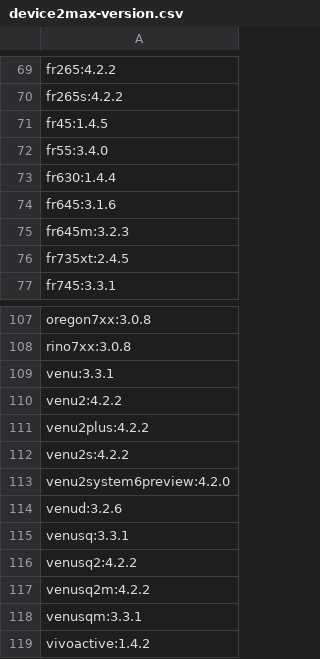
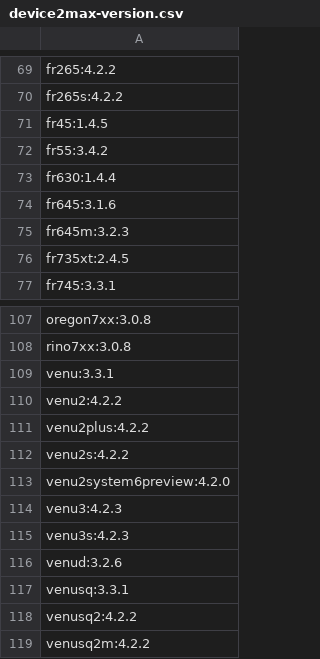
Before and after one commit to flocsy/garmin-dev-tools, a CSV file: csv/device2max-version.csv, drawn as a sheet; only a part is shown, gaps mark what is left out; the shorter side is filled out with more unchanged rows.

```diff
--- a/csv/device2max-version.csv
+++ b/csv/device2max-version.csv
@@ -71,3 +71,3 @@ fr265s:4.2.2
 fr45:1.4.5
-fr55:3.4.0
+fr55:3.4.2
 fr630:1.4.4
@@ -113,2 +113,4 @@ venu2s:4.2.2
 venu2system6preview:4.2.0
+venu3:4.2.3
+venu3s:4.2.3
 venud:3.2.6
```
Also changed, not shown: csv/device2all-versions.csv, csv/device2memory-audioContentProvider.csv, 16 other files.
